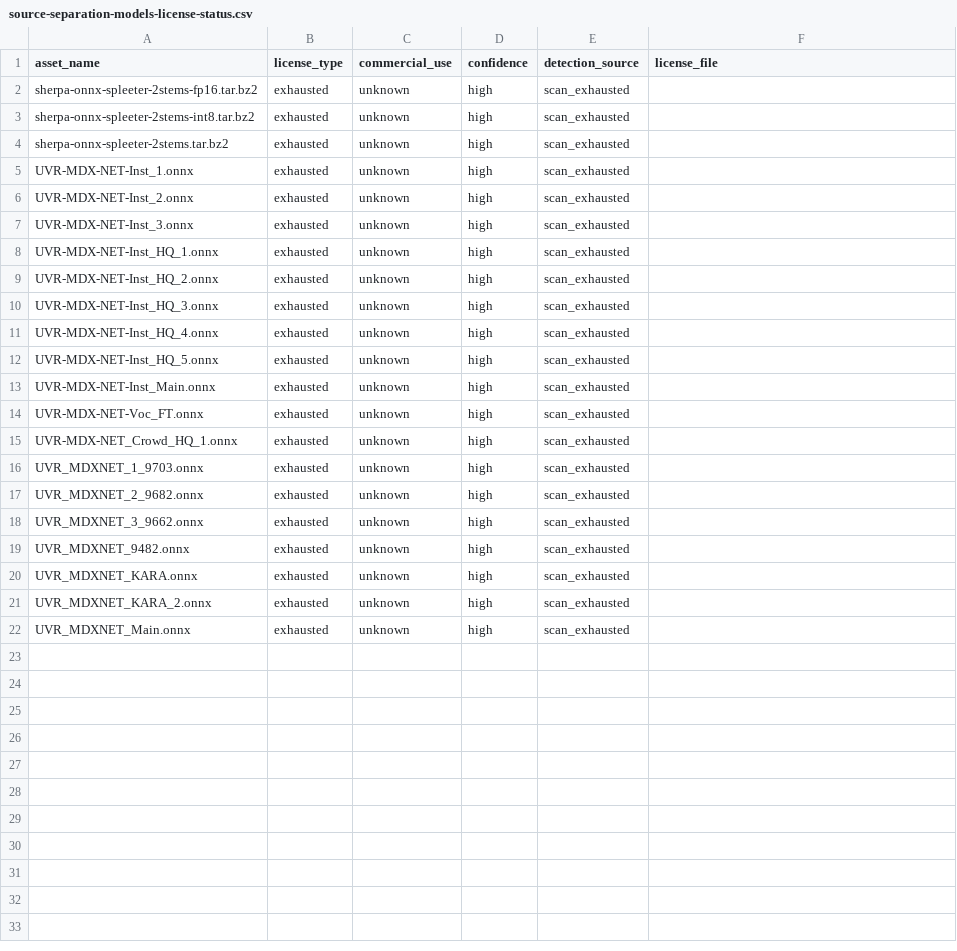
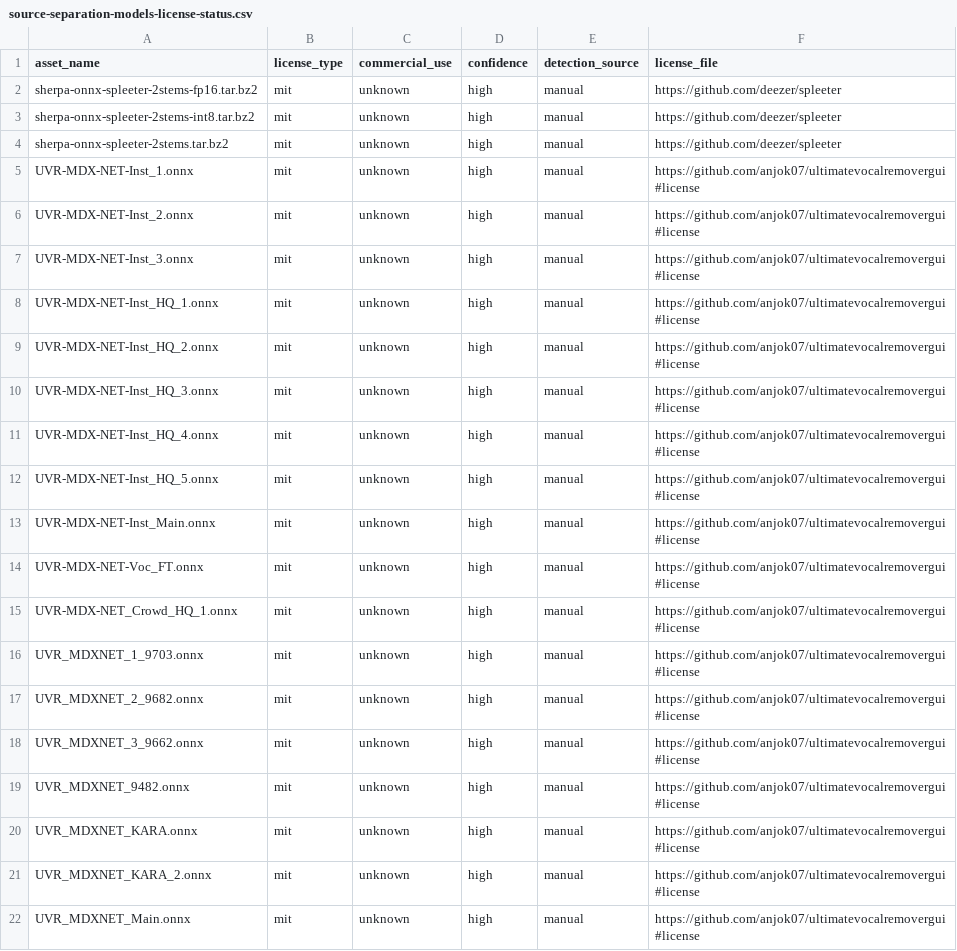
Before and after one commit to XDcobra/react-native-sherpa-onnx, a CSV file: android/src/main/assets/model_licenses/source-separation-models-license-status.csv, drawn as a sheet.

Commit message:
chore(licenses): update license status for source separation models to MIT and add corresponding license links

```diff
--- a/android/src/main/assets/model_licenses/source-separation-models-license-status.csv
+++ b/android/src/main/assets/model_licenses/source-separation-models-license-status.csv
@@ -1,22 +1,22 @@
 asset_name,license_type,commercial_use,confidence,detection_source,license_file
-sherpa-onnx-spleeter-2stems-fp16.tar.bz2,exhausted,unknown,high,scan_exhausted,
-sherpa-onnx-spleeter-2stems-int8.tar.bz2,exhausted,unknown,high,scan_exhausted,
-sherpa-onnx-spleeter-2stems.tar.bz2,exhausted,unknown,high,scan_exhausted,
-UVR-MDX-NET-Inst_1.onnx,exhausted,unknown,high,scan_exhausted,
-UVR-MDX-NET-Inst_2.onnx,exhausted,unknown,high,scan_exhausted,
-UVR-MDX-NET-Inst_3.onnx,exhausted,unknown,high,scan_exhausted,
-UVR-MDX-NET-Inst_HQ_1.onnx,exhausted,unknown,high,scan_exhausted,
-UVR-MDX-NET-Inst_HQ_2.onnx,exhausted,unknown,high,scan_exhausted,
-UVR-MDX-NET-Inst_HQ_3.onnx,exhausted,unknown,high,scan_exhausted,
-UVR-MDX-NET-Inst_HQ_4.onnx,exhausted,unknown,high,scan_exhausted,
-UVR-MDX-NET-Inst_HQ_5.onnx,exhausted,unknown,high,scan_exhausted,
-UVR-MDX-NET-Inst_Main.onnx,exhausted,unknown,high,scan_exhausted,
-UVR-MDX-NET-Voc_FT.onnx,exhausted,unknown,high,scan_exhausted,
-UVR-MDX-NET_Crowd_HQ_1.onnx,exhausted,unknown,high,scan_exhausted,
-UVR_MDXNET_1_9703.onnx,exhausted,unknown,high,scan_exhausted,
-UVR_MDXNET_2_9682.onnx,exhausted,unknown,high,scan_exhausted,
-UVR_MDXNET_3_9662.onnx,exhausted,unknown,high,scan_exhausted,
-UVR_MDXNET_9482.onnx,exhausted,unknown,high,scan_exhausted,
-UVR_MDXNET_KARA.onnx,exhausted,unknown,high,scan_exhausted,
-UVR_MDXNET_KARA_2.onnx,exhausted,unknown,high,scan_exhausted,
-UVR_MDXNET_Main.onnx,exhausted,unknown,high,scan_exhausted,
+sherpa-onnx-spleeter-2stems-fp16.tar.bz2,mit,unknown,high,manual,https://github.com/deezer/spleeter
+sherpa-onnx-spleeter-2stems-int8.tar.bz2,mit,unknown,high,manual,https://github.com/deezer/spleeter
+sherpa-onnx-spleeter-2stems.tar.bz2,mit,unknown,high,manual,https://github.com/deezer/spleeter
+UVR-MDX-NET-Inst_1.onnx,mit,unknown,high,manual,https://github.com/anjok07/ultimatevocalremovergui#license
+UVR-MDX-NET-Inst_2.onnx,mit,unknown,high,manual,https://github.com/anjok07/ultimatevocalremovergui#license
+UVR-MDX-NET-Inst_3.onnx,mit,unknown,high,manual,https://github.com/anjok07/ultimatevocalremovergui#license
+UVR-MDX-NET-Inst_HQ_1.onnx,mit,unknown,high,manual,https://github.com/anjok07/ultimatevocalremovergui#license
+UVR-MDX-NET-Inst_HQ_2.onnx,mit,unknown,high,manual,https://github.com/anjok07/ultimatevocalremovergui#license
+UVR-MDX-NET-Inst_HQ_3.onnx,mit,unknown,high,manual,https://github.com/anjok07/ultimatevocalremovergui#license
+UVR-MDX-NET-Inst_HQ_4.onnx,mit,unknown,high,manual,https://github.com/anjok07/ultimatevocalremovergui#license
+UVR-MDX-NET-Inst_HQ_5.onnx,mit,unknown,high,manual,https://github.com/anjok07/ultimatevocalremovergui#license
+UVR-MDX-NET-Inst_Main.onnx,mit,unknown,high,manual,https://github.com/anjok07/ultimatevocalremovergui#license
+UVR-MDX-NET-Voc_FT.onnx,mit,unknown,high,manual,https://github.com/anjok07/ultimatevocalremovergui#license
+UVR-MDX-NET_Crowd_HQ_1.onnx,mit,unknown,high,manual,https://github.com/anjok07/ultimatevocalremovergui#license
+UVR_MDXNET_1_9703.onnx,mit,unknown,high,manual,https://github.com/anjok07/ultimatevocalremovergui#license
+UVR_MDXNET_2_9682.onnx,mit,unknown,high,manual,https://github.com/anjok07/ultimatevocalremovergui#license
+UVR_MDXNET_3_9662.onnx,mit,unknown,high,manual,https://github.com/anjok07/ultimatevocalremovergui#license
+UVR_MDXNET_9482.onnx,mit,unknown,high,manual,https://github.com/anjok07/ultimatevocalremovergui#license
+UVR_MDXNET_KARA.onnx,mit,unknown,high,manual,https://github.com/anjok07/ultimatevocalremovergui#license
+UVR_MDXNET_KARA_2.onnx,mit,unknown,high,manual,https://github.com/anjok07/ultimatevocalremovergui#license
+UVR_MDXNET_Main.onnx,mit,unknown,high,manual,https://github.com/anjok07/ultimatevocalremovergui#license
```
Also changed, not shown: ios/Resources/model_licenses/source-separation-models-license-status.csv.
